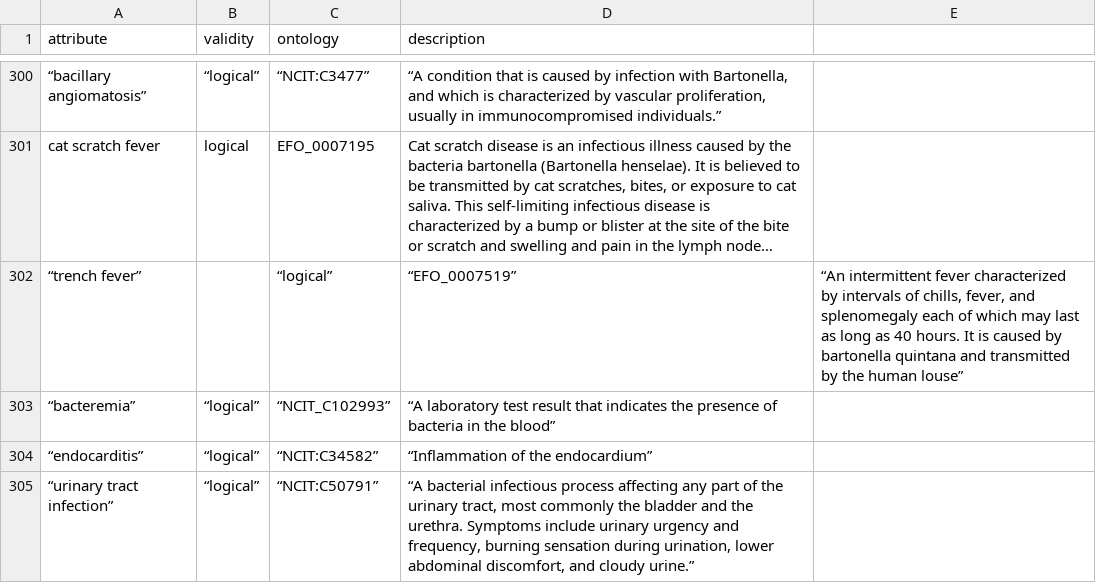
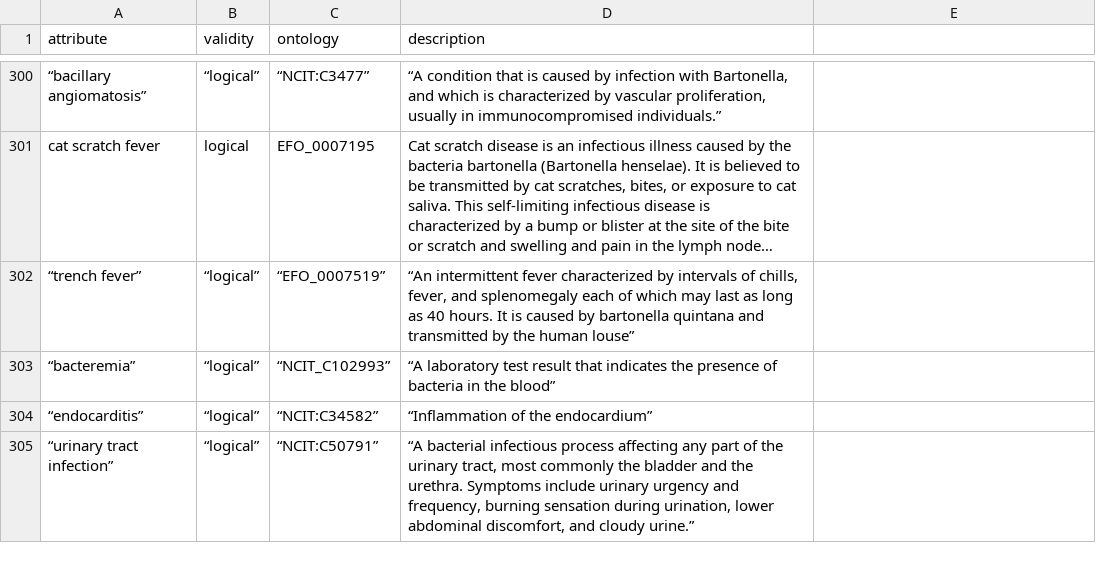
Before and after one commit to waldronlab/bugphyzz, a TSV file: inst/extdata/attributes.tsv, drawn as a sheet; only a part is shown, gaps mark what is left out; long unchanged cells end in …; the diff names each change by its address in the sheet, - before the commit and + after, or states it on an @@ line.

Commit message:
fix line 302

```diff
--- a/inst/extdata/attributes.tsv
+++ b/inst/extdata/attributes.tsv
-B302 (validity): (empty)
+B302 (validity): “logical”
-C302 (ontology): “logical”
+C302 (ontology): “EFO_0007519”
-D302 (description): “EFO_0007519”
+D302 (description): “An intermittent fever characterized by intervals of chills, fever, and splenomegaly each of which may last as long as 40 hours. It is caused by bartonella quintana and transmitted by the human louse”
-E302: “An intermittent fever characterized by intervals of chills, fever, and splenomegaly each of which may last as long as 40 hours. It is caused by bartonella quintana and transmitted by the human louse”
+E302: (empty)
```
